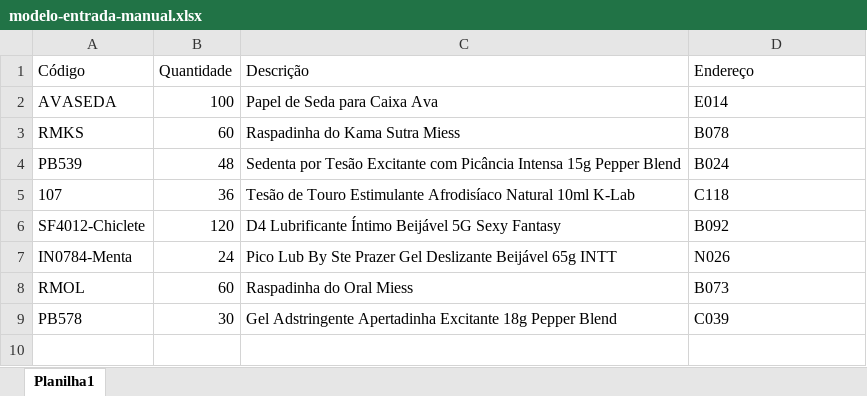
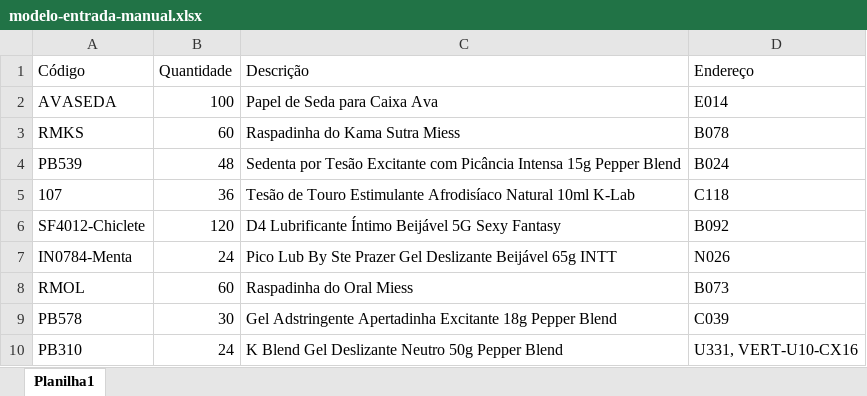
Before and after one commit to jullionetto-hub/wms-producao, an Excel workbook: docs/modelo-entrada-manual.xlsx, sheet Planilha1, drawn as a sheet; values as stored, in another font and other column widths than the file's, no borders; the diff names each change by its address in the sheet, - before the commit and + after, or states it on an @@ line.

```diff
--- a/docs/modelo-entrada-manual.xlsx (sheet Planilha1)
+++ b/docs/modelo-entrada-manual.xlsx (sheet Planilha1)
+row 10: PB310 | 24 | K Blend Gel Deslizante Neutro 50g Pepper Blend | U331, VERT-U10-CX16
```
Also changed, not shown: 1 other file.
